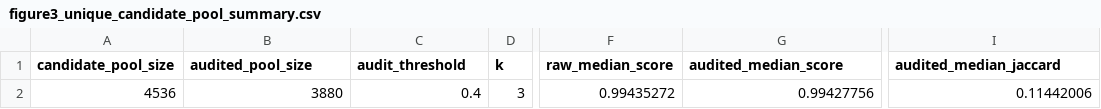
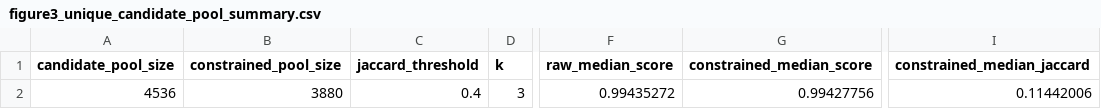
Before and after one commit to renxingye110/train-neighbor-similarity-audit, a CSV file: data/figure_source/figure3_unique_candidate_pool_summary.csv, drawn as a sheet; only a part is shown, gaps mark what is left out; the diff names each change by its address in the sheet, - before the commit and + after, or states it on an @@ line.

```diff
--- a/data/figure_source/figure3_unique_candidate_pool_summary.csv
+++ b/data/figure_source/figure3_unique_candidate_pool_summary.csv
-B1: audited_pool_size
+B1: constrained_pool_size
-C1: audit_threshold
+C1: jaccard_threshold
-G1: audited_median_score
+G1: constrained_median_score
-I1: audited_median_jaccard
+I1: constrained_median_jaccard
```
Also changed, not shown: data/figure_source/figure3_candidate_pool_points.csv, data/figure_source/figure3_constrained_top20.csv, 22 other files.
